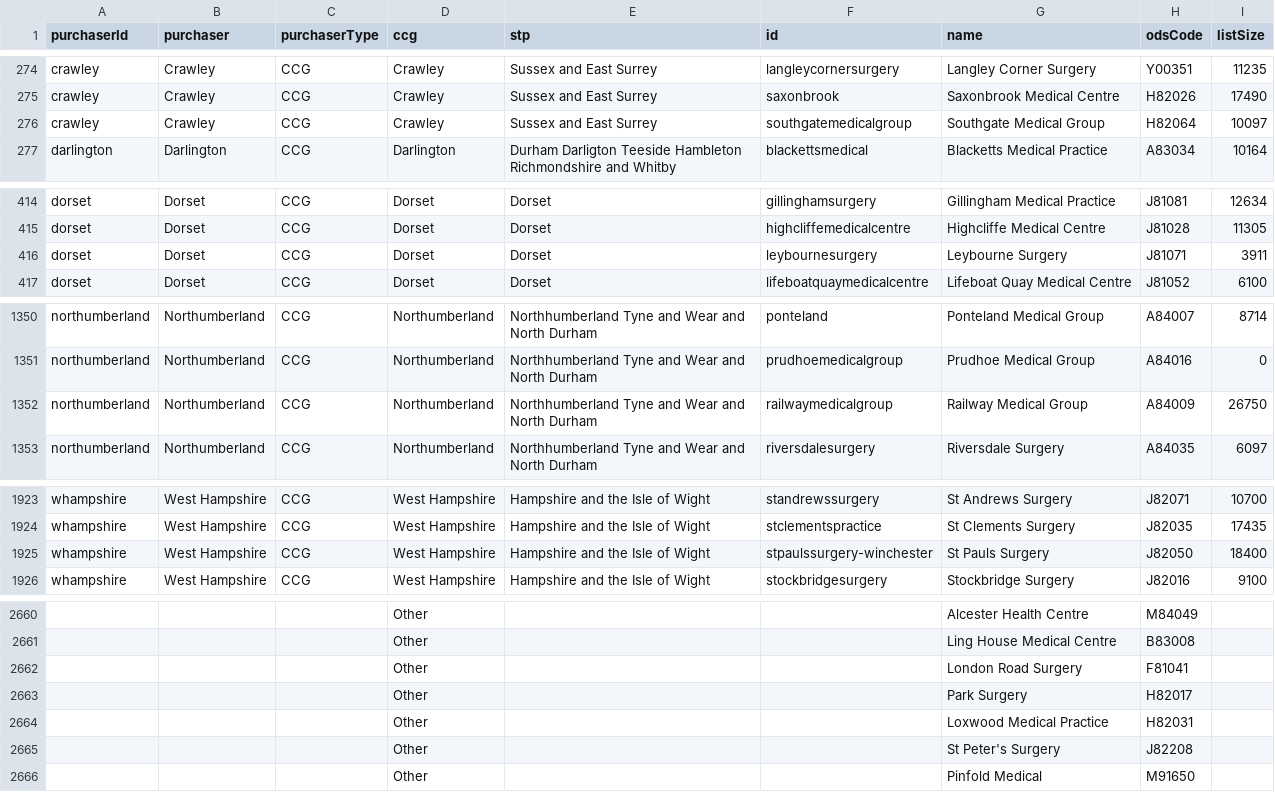
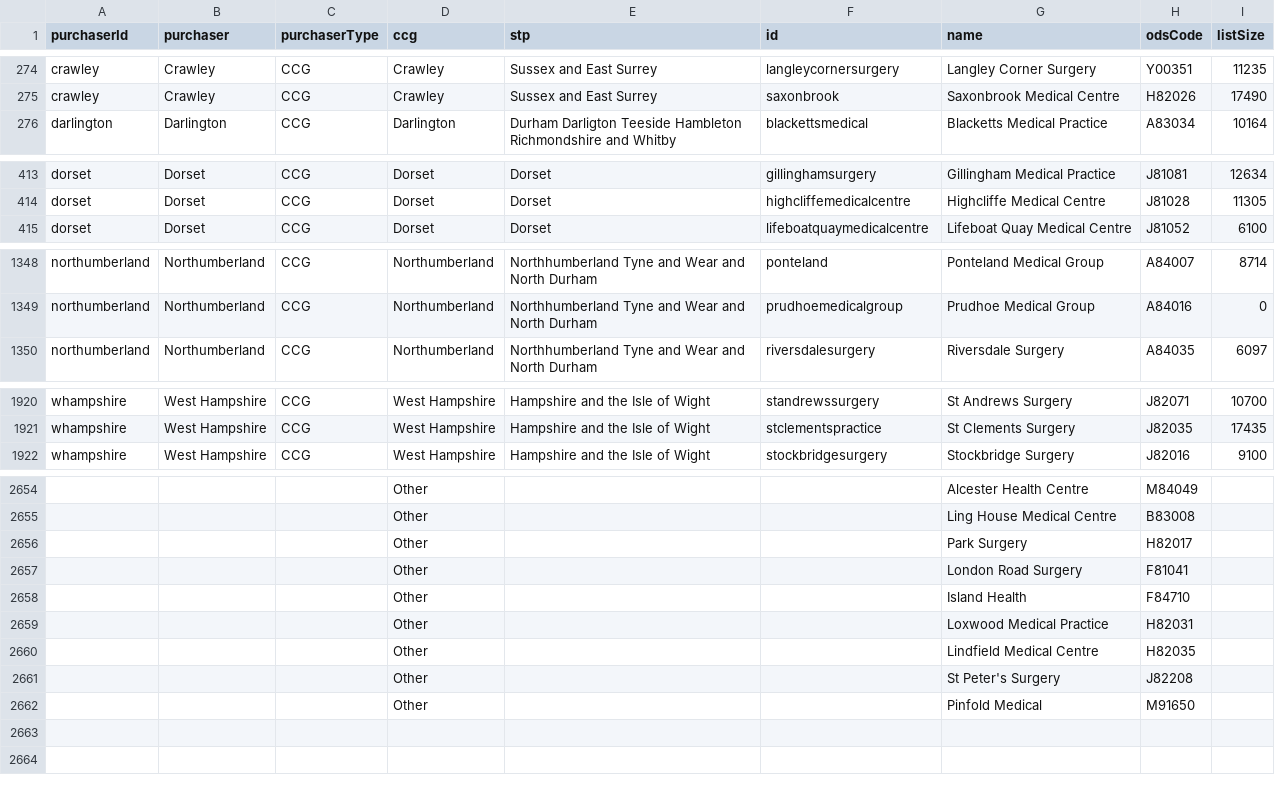
Before and after one commit to NHSDigital/nhs-app-api, a CSV file: sjr-config/utils/rulecreation/econsult.csv, drawn as a sheet; only a part is shown, gaps mark what is left out; removed rows and columns are numbered as before the commit, all else as after; the diff covers the shown part only; the diff names each change by its address in the sheet, - before the commit and + after, or states it on an @@ line.

```diff
--- a/sjr-config/utils/rulecreation/econsult.csv
+++ b/sjr-config/utils/rulecreation/econsult.csv
-row 276: crawley | Crawley | CCG | Crawley | Sussex and East Surrey | southgatemedicalgroup | Southgate Medical Group | H82064 | 10097
-row 416: dorset | Dorset | CCG | Dorset | Dorset | leybournesurgery | Leybourne Surgery | J81071 | 3911
-row 1352: northumberland | Northumberland | CCG | Northumberland | Northhumberland Tyne and Wear and North Durham | railwaymedicalgroup | Railway Medical Group | A84009 | 26750
-row 1925: whampshire | West Hampshire | CCG | West Hampshire | Hampshire and the Isle of Wight | stpaulssurgery-winchester | St Pauls Surgery | J82050 | 18400
@@ row 2662 moved to row 2657: Other @@
+row 2658:  |  |  | Other |  |  | Island Health | F84710
+row 2660:  |  |  | Other |  |  | Lindfield Medical Centre | H82035
```
Also changed, not shown: 2 removed rows elsewhere in this file, 10 other files.
